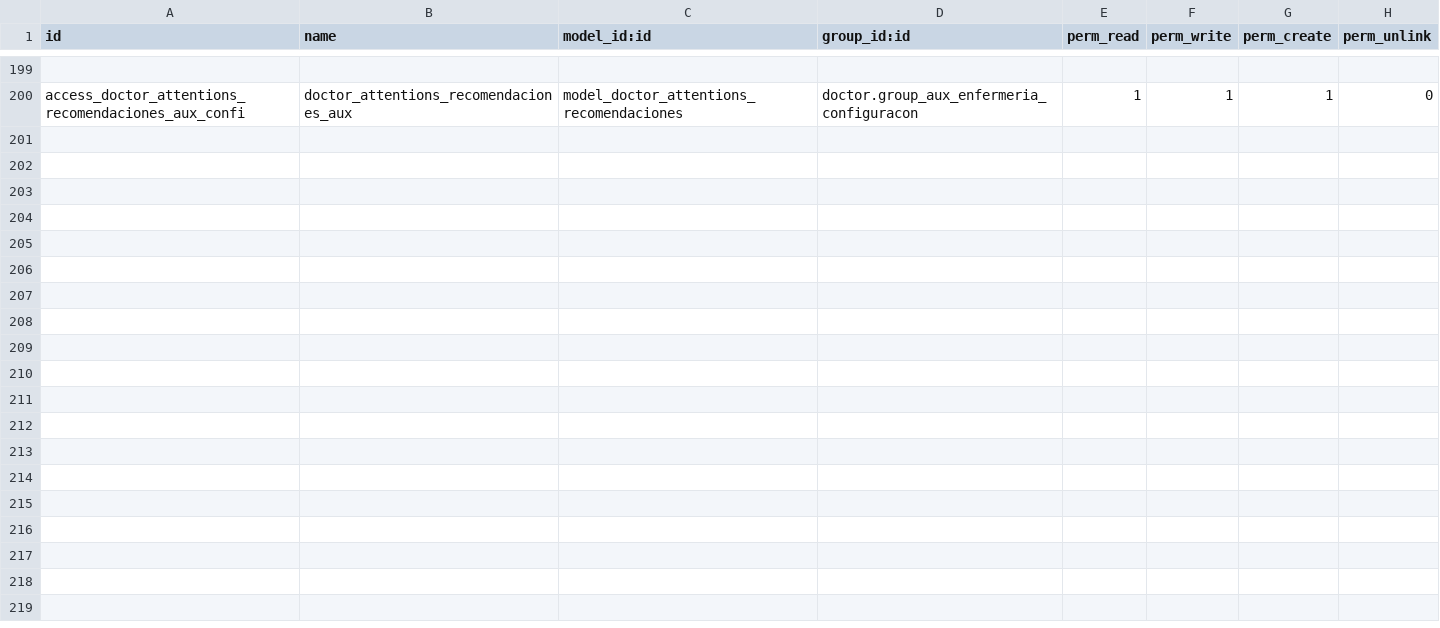
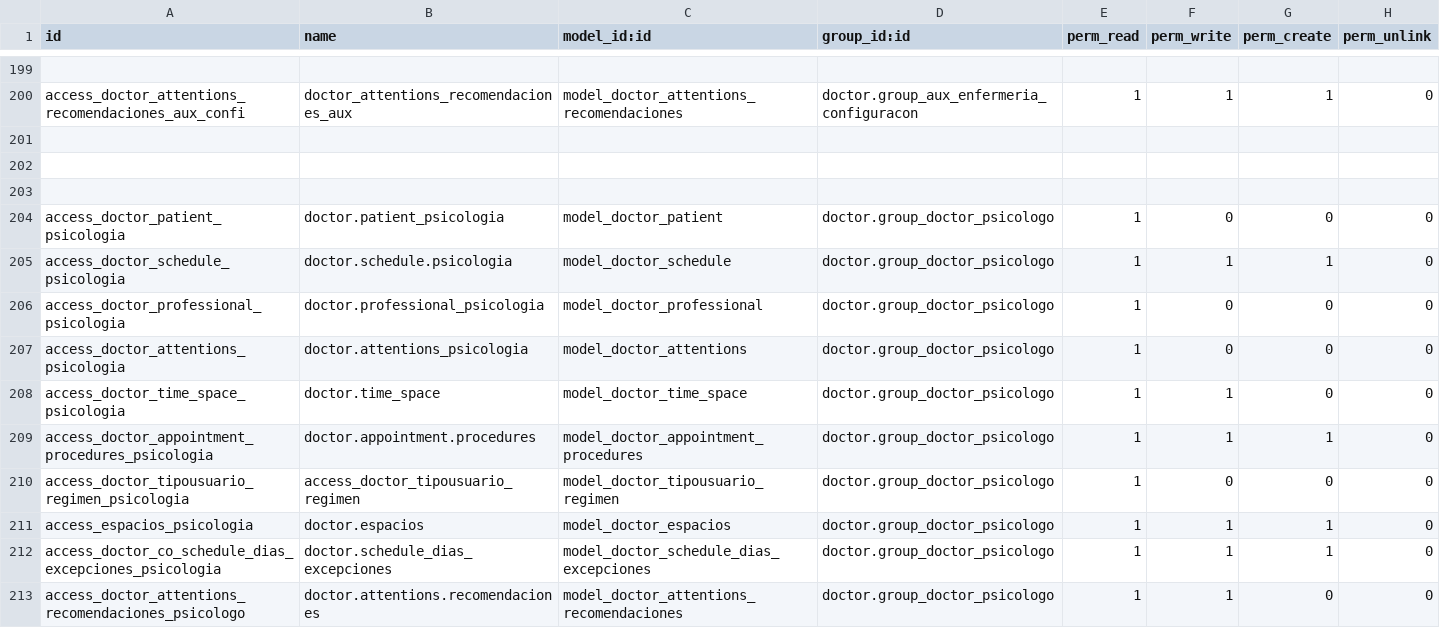
Before and after one commit to hivam/l10n_co_doctor, a CSV file: security/ir.model.access.csv, drawn as a sheet; only a part is shown, gaps mark what is left out; the diff names each change by its address in the sheet, - before the commit and + after, or states it on an @@ line.

Commit message:
agregando cambio de permisos para psicologia

```diff
--- a/security/ir.model.access.csv
+++ b/security/ir.model.access.csv
+row 201: (empty)
+row 202: (empty)
+row 203: (empty)
+row 204: access_doctor_patient_psicologia | doctor.patient_psicologia | model_doctor_patient | doctor.group_doctor_psicologo | 1 | 0 | 0 | 0
+row 205: access_doctor_schedule_psicologia | doctor.schedule.psicologia | model_doctor_schedule | doctor.group_doctor_psicologo | 1 | 1 | 1 | 0
+row 206: access_doctor_professional_psicologia | doctor.professional_psicologia | model_doctor_professional | doctor.group_doctor_psicologo | 1 | 0 | 0 | 0
+row 207: access_doctor_attentions_psicologia | doctor.attentions_psicologia | model_doctor_attentions | doctor.group_doctor_psicologo | 1 | 0 | 0 | 0
+row 208: access_doctor_time_space_psicologia | doctor.time_space | model_doctor_time_space | doctor.group_doctor_psicologo | 1 | 1 | 0 | 0
+row 209: access_doctor_appointment_procedures_psicologia | doctor.appointment.procedures | model_doctor_appointment_procedures | doctor.group_doctor_psicologo | 1 | 1 | 1 | 0
+row 210: access_doctor_tipousuario_regimen_psicologia | access_doctor_tipousuario_regimen | model_doctor_tipousuario_regimen | doctor.group_doctor_psicologo | 1 | 0 | 0 | 0
+row 211: access_espacios_psicologia | doctor.espacios | model_doctor_espacios | doctor.group_doctor_psicologo | 1 | 1 | 1 | 0
+row 212: access_doctor_co_schedule_dias_excepciones_psicologia | doctor.schedule_dias_excepciones | model_doctor_schedule_dias_excepciones | doctor.group_doctor_psicologo | 1 | 1 | 1 | 0
+row 213: access_doctor_attentions_recomendaciones_psicologo | doctor.attentions.recomendaciones | model_doctor_attentions_recomendaciones | doctor.group_doctor_psicologo | 1 | 1 | 0 | 0
```
Also changed, not shown: 1 other file.
